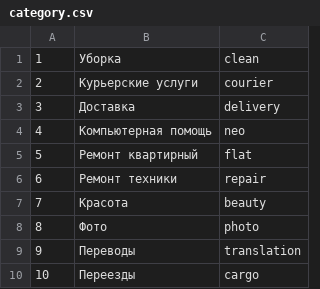
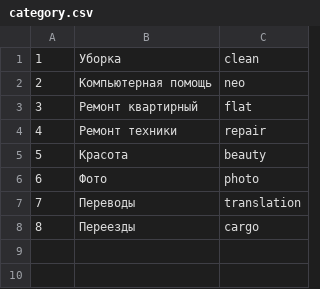
Before and after one commit to oegir/task-force, a CSV file: data/category.csv, drawn as a sheet; removed rows and columns are numbered as before the commit, all else as after; the diff names each change by its address in the sheet, - before the commit and + after, or states it on an @@ line.

```diff
--- a/data/category.csv
+++ b/data/category.csv
-row 2: 2 | Курьерские услуги | courier
-row 3: 3 | Доставка | delivery
@@ column A renumbered from row 2 down @@
```
Also changed, not shown: 27 other files.
